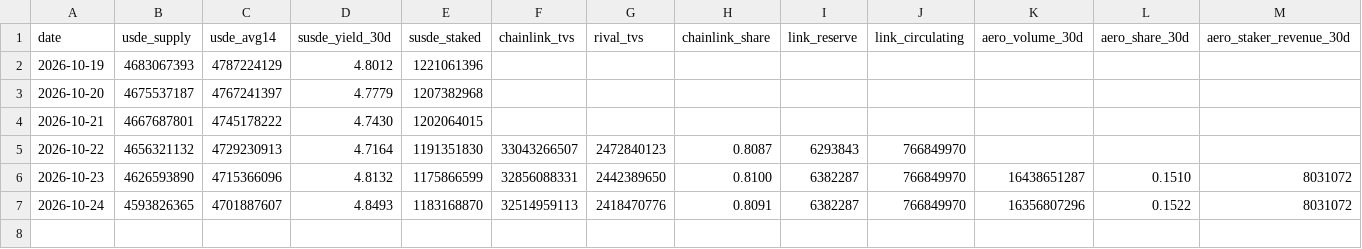
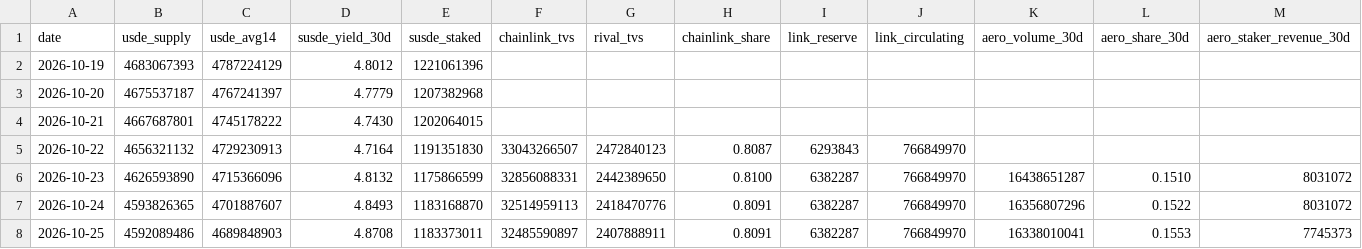
Before and after one commit to BrandonChongWenJun/crypto-digest, a CSV file: data/history.csv, drawn as a sheet; only a part is shown; rows hold the shown columns only; the diff names each change by its address in the sheet, - before the commit and + after, or states it on an @@ line.

```diff
--- a/data/history.csv
+++ b/data/history.csv
+row 8: 2026-10-25 | 4592089486 | 4689848903 | 4.8708 | 1183373011 | 32485590897 | 2407888911 | 0.8091 | 6382287 | 766849970 | 16338010041 | 0.1553 | 7745373
```
